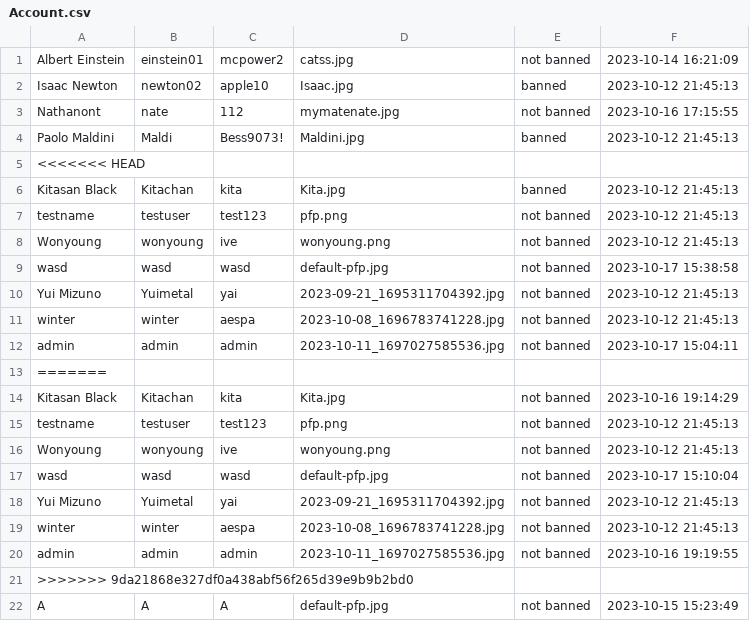
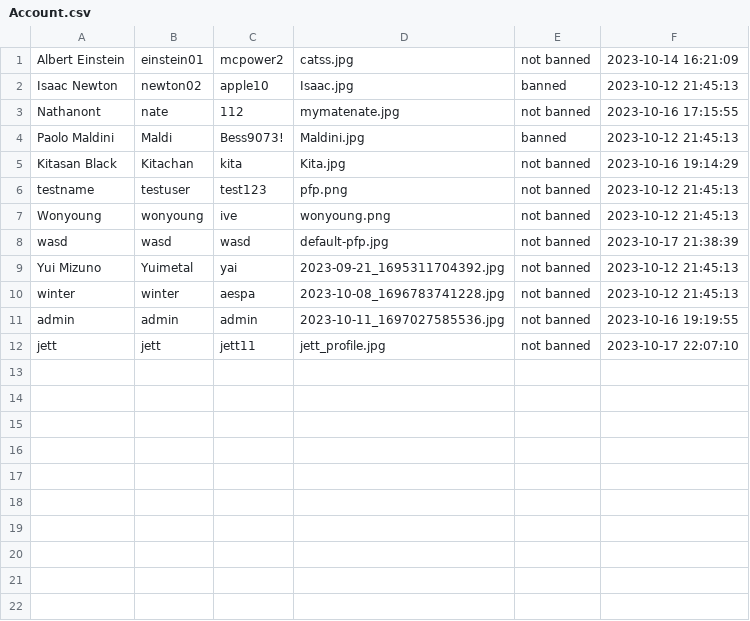
Before and after one commit to GustPK/TofuEvent, a CSV file: data/Account.csv, drawn as a sheet.

```diff
--- a/data/Account.csv
+++ b/data/Account.csv
@@ -4,11 +4,2 @@ Nathanont,nate,112,mymatenate.jpg,not banned,2023-10-16 17:15:55
 Paolo Maldini,Maldi,Bess9073!,Maldini.jpg,banned,2023-10-12 21:45:13
-<<<<<<< HEAD
-Kitasan Black,Kitachan,kita,Kita.jpg,banned,2023-10-12 21:45:13
-testname,testuser,test123,pfp.png,not banned,2023-10-12 21:45:13
-Wonyoung,wonyoung,ive,wonyoung.png,not banned,2023-10-12 21:45:13
-wasd,wasd,wasd,default-pfp.jpg,not banned,2023-10-17 15:38:58
-Yui Mizuno,Yuimetal,yai,2023-09-21_1695311704392.jpg,not banned,2023-10-12 21:45:13
-winter,winter,aespa,2023-10-08_1696783741228.jpg,not banned,2023-10-12 21:45:13
-admin,admin,admin,2023-10-11_1697027585536.jpg,not banned,2023-10-17 15:04:11
-=======
 Kitasan Black,Kitachan,kita,Kita.jpg,not banned,2023-10-16 19:14:29
@@ -16,3 +7,3 @@ testname,testuser,test123,pfp.png,not banned,2023-10-12 21:45:13
 Wonyoung,wonyoung,ive,wonyoung.png,not banned,2023-10-12 21:45:13
-wasd,wasd,wasd,default-pfp.jpg,not banned,2023-10-17 15:10:04
+wasd,wasd,wasd,default-pfp.jpg,not banned,2023-10-17 21:38:39
 Yui Mizuno,Yuimetal,yai,2023-09-21_1695311704392.jpg,not banned,2023-10-12 21:45:13
@@ -20,3 +11,2 @@ winter,winter,aespa,2023-10-08_1696783741228.jpg,not banned,2023-10-12 21:45:13
 admin,admin,admin,2023-10-11_1697027585536.jpg,not banned,2023-10-16 19:19:55
->>>>>>> 9da21868e327df0a438abf56f265d39e9b9b2bd0
-A,A,A,default-pfp.jpg,not banned,2023-10-15 15:23:49
+jett,jett,jett11,jett_profile.jpg,not banned,2023-10-17 22:07:10
```
Also changed, not shown: data/EventList.csv, data/TeamList.csv, 10 other files.
